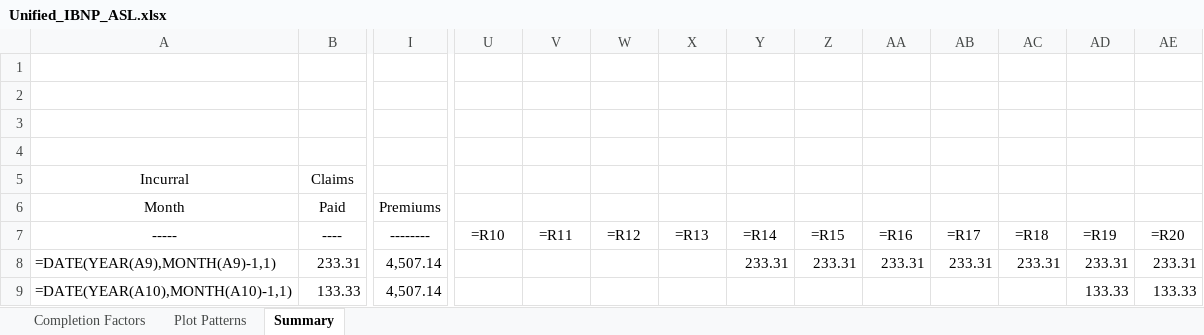
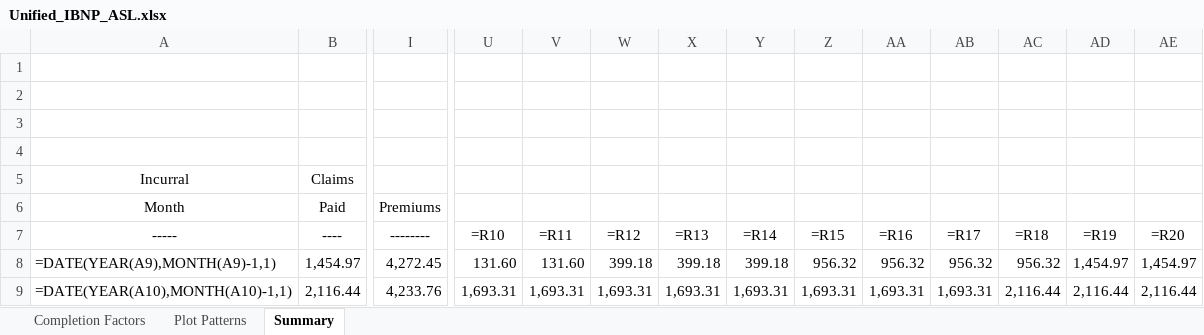
Before and after one commit to SofiMoretti/DMI_IBNP_v2, an Excel workbook: Process Results/Unified_IBNP_ASL.xlsx, sheet Summary, drawn as a sheet; only a part is shown, gaps mark what is left out; values as stored, in another font and other column widths than the file's, no borders; formulas without a stored value are shown as written; the diff covers the shown part only; the diff names each change by its address in the sheet, - before the commit and + after, or states it on an @@ line.

```diff
--- a/Process Results/Unified_IBNP_ASL.xlsx (sheet Summary)
+++ b/Process Results/Unified_IBNP_ASL.xlsx (sheet Summary)
-B8: 233.31
+B8: 1,454.97
-I8: 4,507.14
+I8: 4,272.45
-U8: (empty)
+U8: 131.60
-V8: (empty)
+V8: 131.60
-W8: (empty)
+W8: 399.18
-X8: (empty)
+X8: 399.18
-Y8: 233.31
+Y8: 399.18
-Z8: 233.31
+Z8: 956.32
-AA8: 233.31
+AA8: 956.32
-AB8: 233.31
+AB8: 956.32
-AC8: 233.31
+AC8: 956.32
-AD8: 233.31
+AD8: 1,454.97
-AE8: 233.31
+AE8: 1,454.97
-B9: 133.33
+B9: 2,116.44
-I9: 4,507.14
+I9: 4,233.76
-U9: (empty)
+U9: 1,693.31
-V9: (empty)
+V9: 1,693.31
-W9: (empty)
+W9: 1,693.31
-X9: (empty)
+X9: 1,693.31
-Y9: (empty)
+Y9: 1,693.31
-Z9: (empty)
+Z9: 1,693.31
-AA9: (empty)
+AA9: 1,693.31
-AB9: (empty)
+AB9: 1,693.31
-AC9: (empty)
+AC9: 2,116.44
-AD9: 133.33
+AD9: 2,116.44
-AE9: 133.33
+AE9: 2,116.44
```
Also changed, not shown: 295 edited cells elsewhere in this sheet, sheet Plot Patterns, sheet Completion Factors, Process Results/Unified_IBNP_GTL.xlsx, Process Results/Unified_IBNP_MS_PLICA.xlsx, 17 other files.
